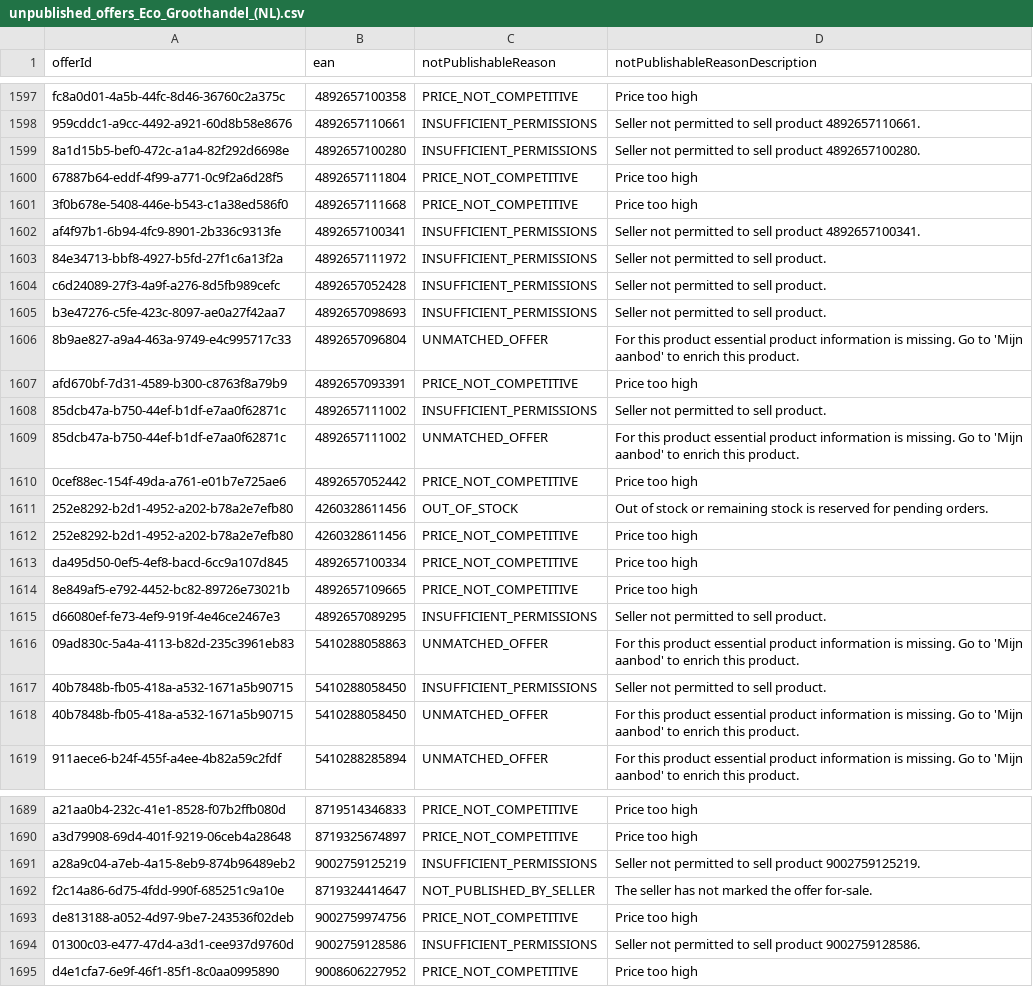
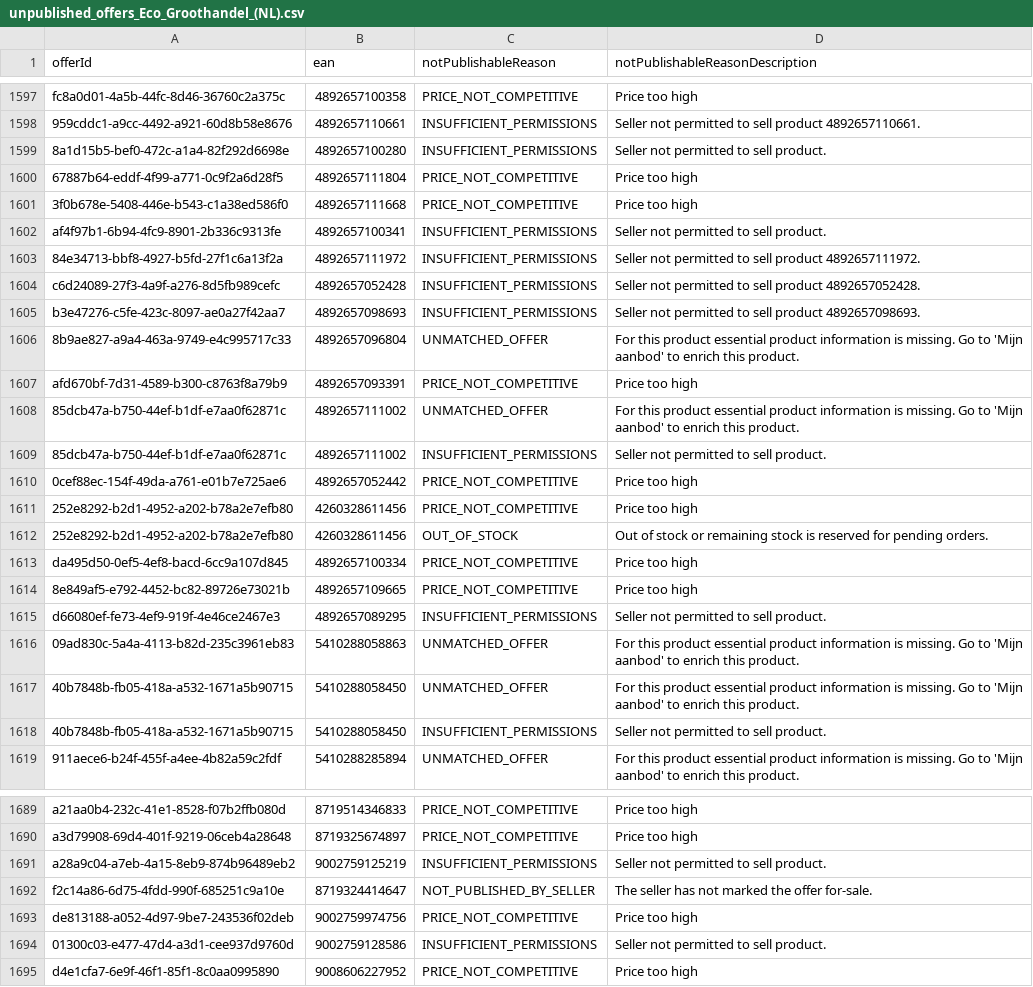
Before and after one commit to semjanssen98/unpublished_offers, a CSV file: unpublished_offers_Eco_Groothandel_(NL).csv, drawn as a sheet; only a part is shown, gaps mark what is left out; the diff covers the shown part only.

Commit message:
Update CSV files

```diff
--- a/unpublished_offers_Eco_Groothandel_(NL).csv
+++ b/unpublished_offers_Eco_Groothandel_(NL).csv
@@ -1598,16 +1598,16 @@ fc8a0d01-4a5b-44fc-8d46-36760c2a375c,4892657100358,PRICE_NOT_COMPETITIVE,Price t
 959cddc1-a9cc-4492-a921-60d8b58e8676,4892657110661,INSUFFICIENT_PERMISSIONS,Seller not permitted to sell product 4892657110661.
-8a1d15b5-bef0-472c-a1a4-82f292d6698e,4892657100280,INSUFFICIENT_PERMISSIONS,Seller not permitted to sell product 4892657100280.
+8a1d15b5-bef0-472c-a1a4-82f292d6698e,4892657100280,INSUFFICIENT_PERMISSIONS,Seller not permitted to sell product.
 67887b64-eddf-4f99-a771-0c9f2a6d28f5,4892657111804,PRICE_NOT_COMPETITIVE,Price too high
 3f0b678e-5408-446e-b543-c1a38ed586f0,4892657111668,PRICE_NOT_COMPETITIVE,Price too high
-af4f97b1-6b94-4fc9-8901-2b336c9313fe,4892657100341,INSUFFICIENT_PERMISSIONS,Seller not permitted to sell product 4892657100341.
-84e34713-bbf8-4927-b5fd-27f1c6a13f2a,4892657111972,INSUFFICIENT_PERMISSIONS,Seller not permitted to sell product.
-c6d24089-27f3-4a9f-a276-8d5fb989cefc,4892657052428,INSUFFICIENT_PERMISSIONS,Seller not permitted to sell product.
-b3e47276-c5fe-423c-8097-ae0a27f42aa7,4892657098693,INSUFFICIENT_PERMISSIONS,Seller not permitted to sell product.
+af4f97b1-6b94-4fc9-8901-2b336c9313fe,4892657100341,INSUFFICIENT_PERMISSIONS,Seller not permitted to sell product.
+84e34713-bbf8-4927-b5fd-27f1c6a13f2a,4892657111972,INSUFFICIENT_PERMISSIONS,Seller not permitted to sell product 4892657111972.
+c6d24089-27f3-4a9f-a276-8d5fb989cefc,4892657052428,INSUFFICIENT_PERMISSIONS,Seller not permitted to sell product 4892657052428.
+b3e47276-c5fe-423c-8097-ae0a27f42aa7,4892657098693,INSUFFICIENT_PERMISSIONS,Seller not permitted to sell product 4892657098693.
 8b9ae827-a9a4-463a-9749-e4c995717c33,4892657096804,UNMATCHED_OFFER,For this product essential product information is missing. Go to 'Mijn aanbod' to enrich this product.
 afd670bf-7d31-4589-b300-c8763f8a79b9,4892657093391,PRICE_NOT_COMPETITIVE,Price too high
-85dcb47a-b750-44ef-b1df-e7aa0f62871c,4892657111002,INSUFFICIENT_PERMISSIONS,Seller not permitted to sell product.
 85dcb47a-b750-44ef-b1df-e7aa0f62871c,4892657111002,UNMATCHED_OFFER,For this product essential product information is missing. Go to 'Mijn aanbod' to enrich this product.
+85dcb47a-b750-44ef-b1df-e7aa0f62871c,4892657111002,INSUFFICIENT_PERMISSIONS,Seller not permitted to sell product.
 0cef88ec-154f-49da-a761-e01b7e725ae6,4892657052442,PRICE_NOT_COMPETITIVE,Price too high
-252e8292-b2d1-4952-a202-b78a2e7efb80,4260328611456,OUT_OF_STOCK,Out of stock or remaining stock is reserved for pending orders.
 252e8292-b2d1-4952-a202-b78a2e7efb80,4260328611456,PRICE_NOT_COMPETITIVE,Price too high
+252e8292-b2d1-4952-a202-b78a2e7efb80,4260328611456,OUT_OF_STOCK,Out of stock or remaining stock is reserved for pending orders.
 da495d50-0ef5-4ef8-bacd-6cc9a107d845,4892657100334,PRICE_NOT_COMPETITIVE,Price too high
@@ -1616,4 +1616,4 @@ d66080ef-fe73-4ef9-919f-4e46ce2467e3,4892657089295,INSUFFICIENT_PERMISSIONS,Sell
 09ad830c-5a4a-4113-b82d-235c3961eb83,5410288058863,UNMATCHED_OFFER,For this product essential product information is missing. Go to 'Mijn aanbod' to enrich this product.
-40b7848b-fb05-418a-a532-1671a5b90715,5410288058450,INSUFFICIENT_PERMISSIONS,Seller not permitted to sell product.
 40b7848b-fb05-418a-a532-1671a5b90715,5410288058450,UNMATCHED_OFFER,For this product essential product information is missing. Go to 'Mijn aanbod' to enrich this product.
+40b7848b-fb05-418a-a532-1671a5b90715,5410288058450,INSUFFICIENT_PERMISSIONS,Seller not permitted to sell product.
 911aece6-b24f-455f-a4ee-4b82a59c2fdf,5410288285894,UNMATCHED_OFFER,For this product essential product information is missing. Go to 'Mijn aanbod' to enrich this product.
@@ -1690,6 +1690,6 @@ a21aa0b4-232c-41e1-8528-f07b2ffb080d,8719514346833,PRICE_NOT_COMPETITIVE,Price t
 a3d79908-69d4-401f-9219-06ceb4a28648,8719325674897,PRICE_NOT_COMPETITIVE,Price too high
-a28a9c04-a7eb-4a15-8eb9-874b96489eb2,9002759125219,INSUFFICIENT_PERMISSIONS,Seller not permitted to sell product 9002759125219.
+a28a9c04-a7eb-4a15-8eb9-874b96489eb2,9002759125219,INSUFFICIENT_PERMISSIONS,Seller not permitted to sell product.
 f2c14a86-6d75-4fdd-990f-685251c9a10e,8719324414647,NOT_PUBLISHED_BY_SELLER,The seller has not marked the offer for-sale.
 de813188-a052-4d97-9be7-243536f02deb,9002759974756,PRICE_NOT_COMPETITIVE,Price too high
-01300c03-e477-47d4-a3d1-cee937d9760d,9002759128586,INSUFFICIENT_PERMISSIONS,Seller not permitted to sell product 9002759128586.
+01300c03-e477-47d4-a3d1-cee937d9760d,9002759128586,INSUFFICIENT_PERMISSIONS,Seller not permitted to sell product.
 d4e1cfa7-6e9f-46f1-85f1-8c0aa0995890,9008606227952,PRICE_NOT_COMPETITIVE,Price too high
```
Also changed, not shown: 45 moved rows and 14 edited cells elsewhere in this file.
